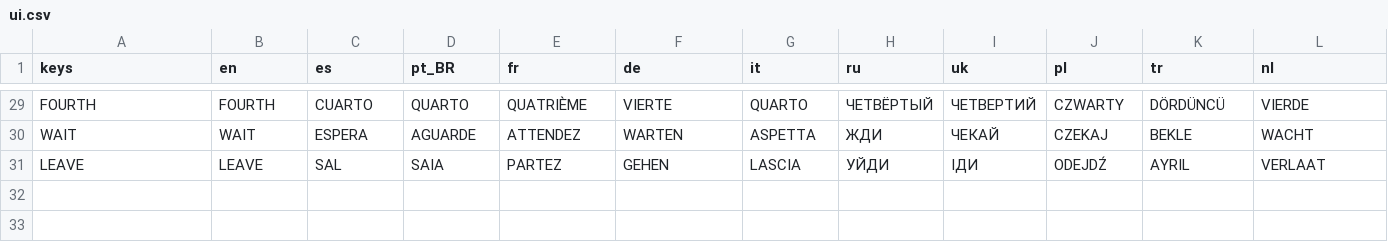
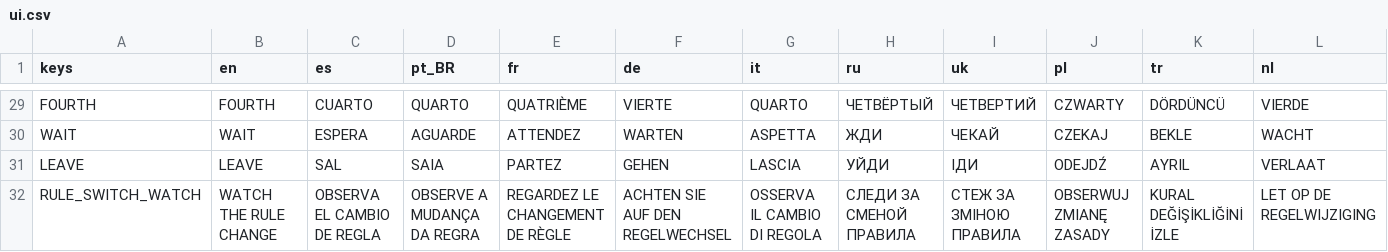
Before and after one commit to lukeniukrostyslav/rulebreak8, a CSV file: locale/ui.csv, drawn as a sheet; only a part is shown, gaps mark what is left out; rows hold the shown columns only; the diff names each change by its address in the sheet, - before the commit and + after, or states it on an @@ line.

Commit message:
Add localized non-spoiler rule-switch header

```diff
--- a/locale/ui.csv
+++ b/locale/ui.csv
+row 32: RULE_SWITCH_WATCH | WATCH THE RULE CHANGE | OBSERVA EL CAMBIO DE REGLA | OBSERVE A MUDANÇA DA REGRA | REGARDEZ LE CHANGEMENT DE RÈGLE | ACHTEN SIE AUF DEN REGELWECHSEL | OSSERVA IL CAMBIO DI REGOLA | СЛЕДИ ЗА СМЕНОЙ ПРАВИЛА | СТЕЖ ЗА ЗМІНОЮ ПРАВИЛА | OBSERWUJ ZMIANĘ ZASADY | KURAL DEĞİŞİKLİĞİNİ İZLE | LET OP DE REGELWIJZIGING
```
